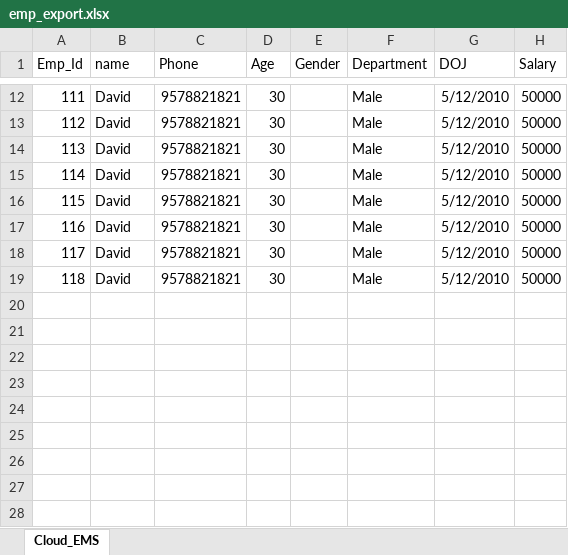
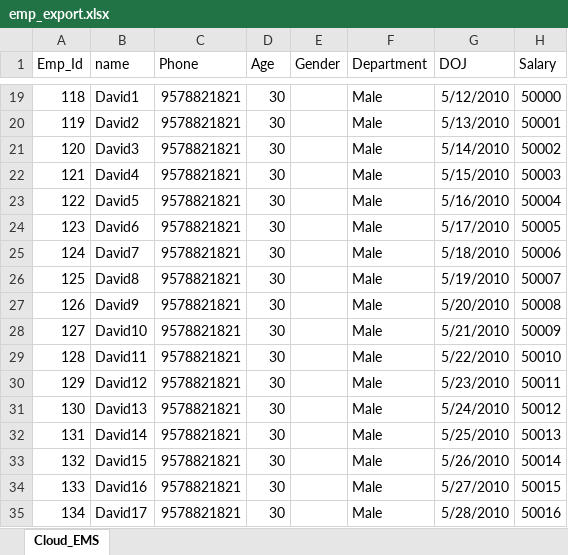
Before and after one commit to DavidRaj023/Excel, an Excel workbook: data/emp_export.xlsx, sheet Cloud_EMS, drawn as a sheet; only a part is shown, gaps mark what is left out; values as stored, in another font and other column widths than the file's, no borders; addresses are those after the commit; the diff covers the shown part only; the diff names each change by its address in the sheet, - before the commit and + after, or states it on an @@ line.

```diff
--- a/data/emp_export.xlsx (sheet Cloud_EMS)
+++ b/data/emp_export.xlsx (sheet Cloud_EMS)
@@ column A (Emp_Id) renumbered between rows 19 and 28 @@
-B19 (name): David
+B19 (name): David1
-B20 (name): David
+B20 (name): David2
-G20 (DOJ): 5/12/2010
+G20 (DOJ): 5/13/2010
-H20 (Salary): 50000
+H20 (Salary): 50001
-B21 (name): David
+B21 (name): David3
-G21 (DOJ): 5/12/2010
+G21 (DOJ): 5/14/2010
-H21 (Salary): 50000
+H21 (Salary): 50002
-B22 (name): David
+B22 (name): David4
-G22 (DOJ): 5/12/2010
+G22 (DOJ): 5/15/2010
-H22 (Salary): 50000
+H22 (Salary): 50003
-B23 (name): David
+B23 (name): David5
-G23 (DOJ): 5/12/2010
+G23 (DOJ): 5/16/2010
-H23 (Salary): 50000
+H23 (Salary): 50004
-B24 (name): David
+B24 (name): David6
-G24 (DOJ): 5/12/2010
+G24 (DOJ): 5/17/2010
-H24 (Salary): 50000
+H24 (Salary): 50005
-B25 (name): David
+B25 (name): David7
-G25 (DOJ): 5/12/2010
+G25 (DOJ): 5/18/2010
-H25 (Salary): 50000
+H25 (Salary): 50006
+row 26: 125 | David8 | 9578821821 | 30 |  | Male | 5/19/2010 | 50007
+row 27: 126 | David9 | 9578821821 | 30 |  | Male | 5/20/2010 | 50008
-B28 (name): David
+B28 (name): David10
-G28 (DOJ): 5/12/2010
+G28 (DOJ): 5/21/2010
-H28 (Salary): 50000
+H28 (Salary): 50009
+row 29: 128 | David11 | 9578821821 | 30 |  | Male | 5/22/2010 | 50010
+row 30: 129 | David12 | 9578821821 | 30 |  | Male | 5/23/2010 | 50011
+row 31: 130 | David13 | 9578821821 | 30 |  | Male | 5/24/2010 | 50012
+row 32: 131 | David14 | 9578821821 | 30 |  | Male | 5/25/2010 | 50013
+row 33: 132 | David15 | 9578821821 | 30 |  | Male | 5/26/2010 | 50014
+row 34: 133 | David16 | 9578821821 | 30 |  | Male | 5/27/2010 | 50015
+row 35: 134 | David17 | 9578821821 | 30 |  | Male | 5/28/2010 | 50016
```
Also changed, not shown: 7 added rows and 28 edited cells elsewhere in this sheet, data/emp_collect.xlsx, 5 other files.
